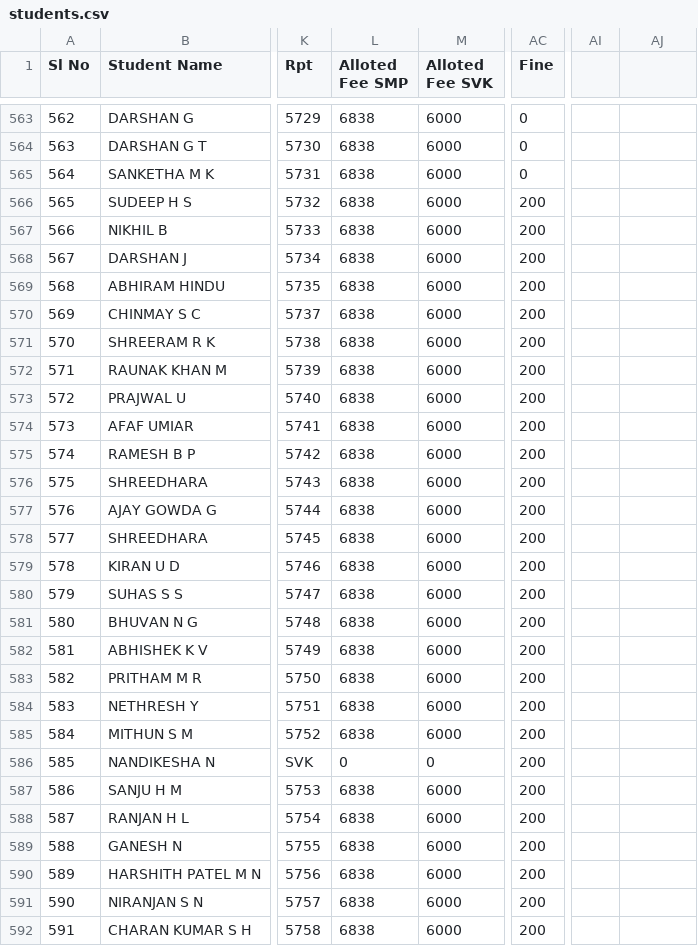
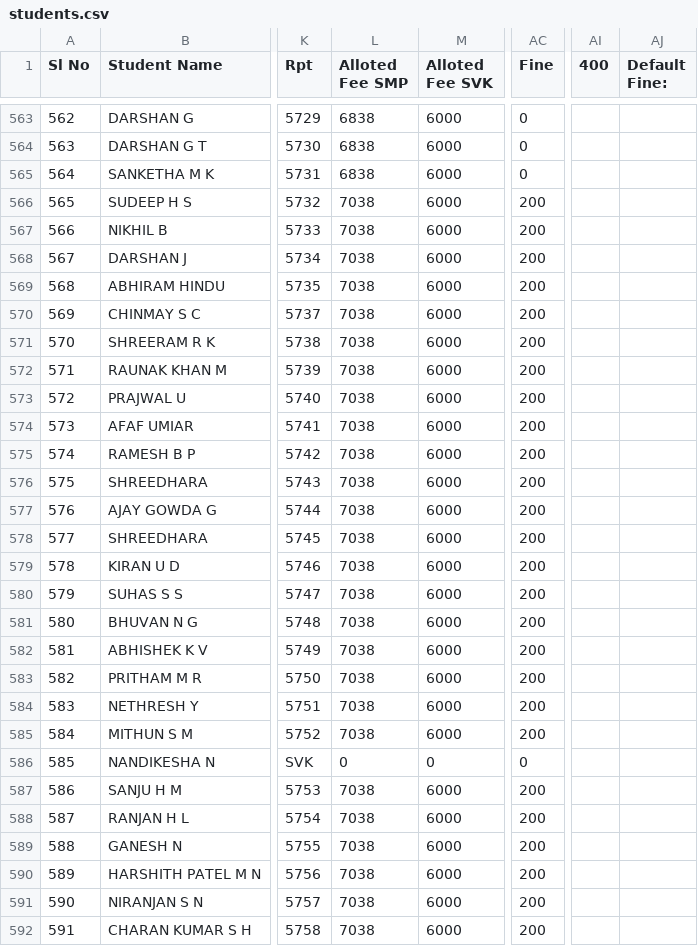
Before and after one commit to tejukargal/SMP-Admn-Stats_1-2025-26, a CSV file: students.csv, drawn as a sheet; only a part is shown, gaps mark what is left out; the diff covers the shown part only; the diff names each change by its address in the sheet, - before the commit and + after, or states it on an @@ line.

Commit message:
Add files via upload

```diff
--- a/students.csv
+++ b/students.csv
-AI1: (empty)
+AI1: 400
-AJ1: (empty)
+AJ1: Default Fine:
-L566:L585 (Alloted Fee SMP): 6838
+L566:L585 (Alloted Fee SMP): 7038
-AC586 (Fine): 200
+AC586 (Fine): 0
-L587:L592 (Alloted Fee SMP): 6838
+L587:L592 (Alloted Fee SMP): 7038
```
Also changed, not shown: 109 edited cells elsewhere in this file.
